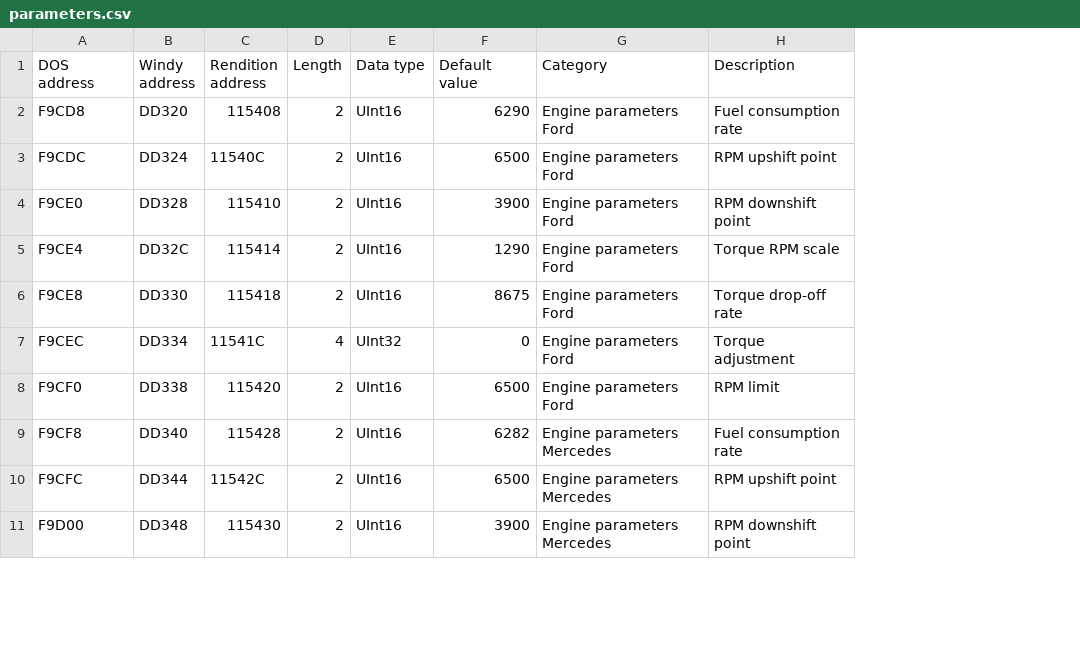
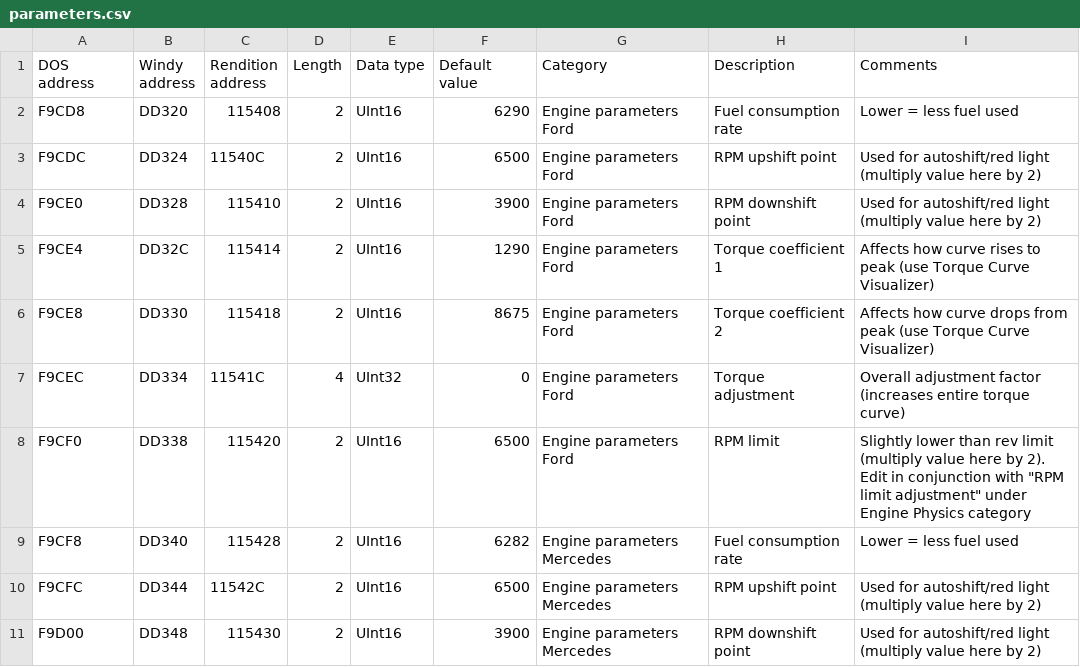
Before and after one commit to skchow03/icr2edit, a CSV file: parameters.csv, drawn as a sheet; only a part is shown; the diff covers the shown part only; the diff names each change by its address in the sheet, - before the commit and + after, or states it on an @@ line.

```diff
--- a/parameters.csv
+++ b/parameters.csv
+column I (Comments), rows 2-11: Lower = less fuel used | Used for autoshift/red light (multiply value here by 2) | Used for autoshift/red light (multiply value here by 2) | Affects how curve rises to peak (use Torque Curve Visualizer) | Affects how curve drops from peak (use Torque Curve Visualizer) | Overall adjustment factor (increases entire torque curve) | Slightly lower than rev limit (multiply value here by 2). Edit in conjunction with "RPM limit adjustment" under Engine Physics category | Lower = less fuel used | Used for autoshift/red light (multiply value here by 2) | Used for autoshift/red light (multiply value here by 2)
-H5 (Description): Torque RPM scale
+H5 (Description): Torque coefficient 1
-H6 (Description): Torque drop-off rate
+H6 (Description): Torque coefficient 2
```
Also changed, not shown: 4 added rows and 8 edited cells elsewhere in this file, 2 other files.
